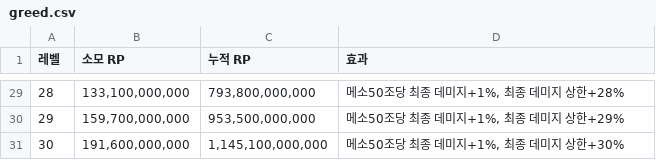
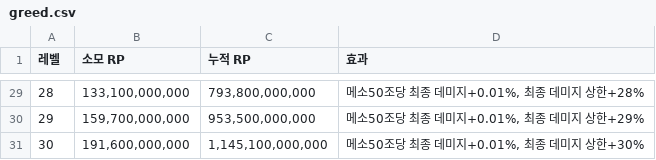
Before and after one commit to dlrjsdl234-ctrl/my-site, a CSV file: datas/rpskill-perf/greed.csv, drawn as a sheet; only a part is shown, gaps mark what is left out; the diff covers the shown part only.

```diff
--- a/datas/rpskill-perf/greed.csv
+++ b/datas/rpskill-perf/greed.csv
@@ -29,3 +29,3 @@
-28,"133,100,000,000","793,800,000,000","메소50조당 최종 데미지+1%, 최종 데미지 상한+28%"
-29,"159,700,000,000","953,500,000,000","메소50조당 최종 데미지+1%, 최종 데미지 상한+29%"
-30,"191,600,000,000","1,145,100,000,000","메소50조당 최종 데미지+1%, 최종 데미지 상한+30%"
+28,"133,100,000,000","793,800,000,000","메소50조당 최종 데미지+0.01%, 최종 데미지 상한+28%"
+29,"159,700,000,000","953,500,000,000","메소50조당 최종 데미지+0.01%, 최종 데미지 상한+29%"
+30,"191,600,000,000","1,145,100,000,000","메소50조당 최종 데미지+0.01%, 최종 데미지 상한+30%"
```
Also changed, not shown: 27 edited cells elsewhere in this file.
